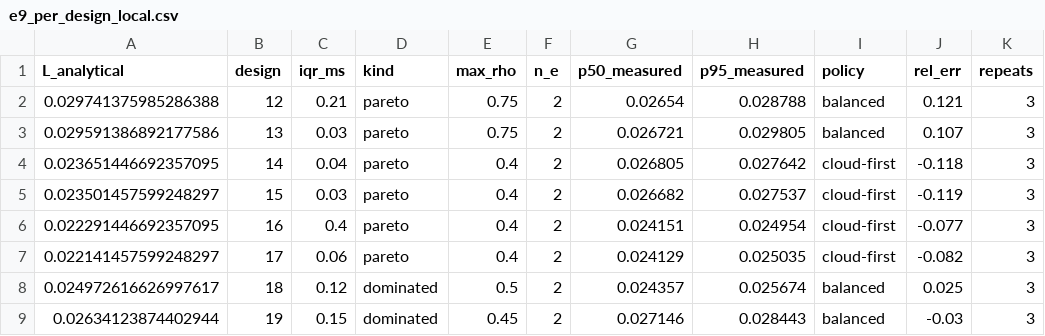
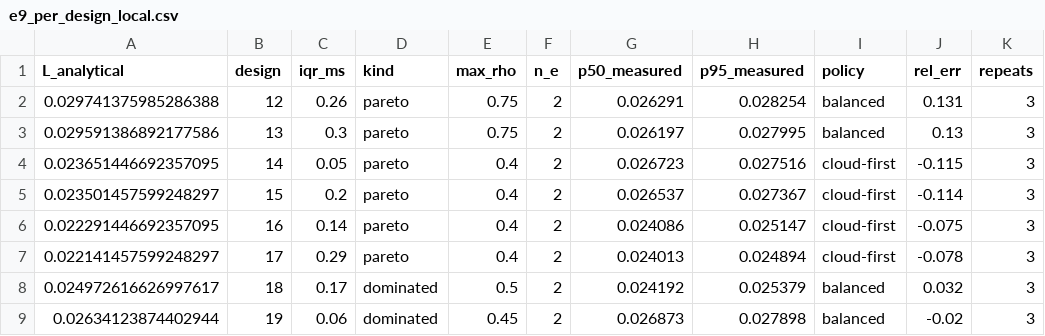
Before and after one commit to Dev-Nikita/eaeheccp, a CSV file: results/e9_per_design_local.csv, drawn as a sheet; only a part is shown; the diff covers the shown part only; the diff names each change by its address in the sheet, - before the commit and + after, or states it on an @@ line.

```diff
--- a/results/e9_per_design_local.csv
+++ b/results/e9_per_design_local.csv
-C2 (iqr_ms): 0.21
+C2 (iqr_ms): 0.26
-G2 (p50_measured): 0.02654
+G2 (p50_measured): 0.026291
-H2 (p95_measured): 0.028788
+H2 (p95_measured): 0.028254
-J2 (rel_err): 0.121
+J2 (rel_err): 0.131
-C3 (iqr_ms): 0.03
+C3 (iqr_ms): 0.3
-G3 (p50_measured): 0.026721
+G3 (p50_measured): 0.026197
-H3 (p95_measured): 0.029805
+H3 (p95_measured): 0.027995
-J3 (rel_err): 0.107
+J3 (rel_err): 0.13
-C4 (iqr_ms): 0.04
+C4 (iqr_ms): 0.05
-G4 (p50_measured): 0.026805
+G4 (p50_measured): 0.026723
-H4 (p95_measured): 0.027642
+H4 (p95_measured): 0.027516
-J4 (rel_err): -0.118
+J4 (rel_err): -0.115
-C5 (iqr_ms): 0.03
+C5 (iqr_ms): 0.2
-G5 (p50_measured): 0.026682
+G5 (p50_measured): 0.026537
-H5 (p95_measured): 0.027537
+H5 (p95_measured): 0.027367
-J5 (rel_err): -0.119
+J5 (rel_err): -0.114
-C6 (iqr_ms): 0.4
+C6 (iqr_ms): 0.14
-G6 (p50_measured): 0.024151
+G6 (p50_measured): 0.024086
-H6 (p95_measured): 0.024954
+H6 (p95_measured): 0.025147
-J6 (rel_err): -0.077
+J6 (rel_err): -0.075
-C7 (iqr_ms): 0.06
+C7 (iqr_ms): 0.29
-G7 (p50_measured): 0.024129
+G7 (p50_measured): 0.024013
-H7 (p95_measured): 0.025035
+H7 (p95_measured): 0.024894
-J7 (rel_err): -0.082
+J7 (rel_err): -0.078
-C8 (iqr_ms): 0.12
+C8 (iqr_ms): 0.17
-G8 (p50_measured): 0.024357
+G8 (p50_measured): 0.024192
-H8 (p95_measured): 0.025674
+H8 (p95_measured): 0.025379
-J8 (rel_err): 0.025
+J8 (rel_err): 0.032
-C9 (iqr_ms): 0.15
+C9 (iqr_ms): 0.06
-G9 (p50_measured): 0.027146
+G9 (p50_measured): 0.026873
-H9 (p95_measured): 0.028443
+H9 (p95_measured): 0.027898
-J9 (rel_err): -0.03
+J9 (rel_err): -0.02
```
Also changed, not shown: 103 edited cells elsewhere in this file, results/e9_summary_local.csv, results/e9_testbed_local.csv, 5 other files.
